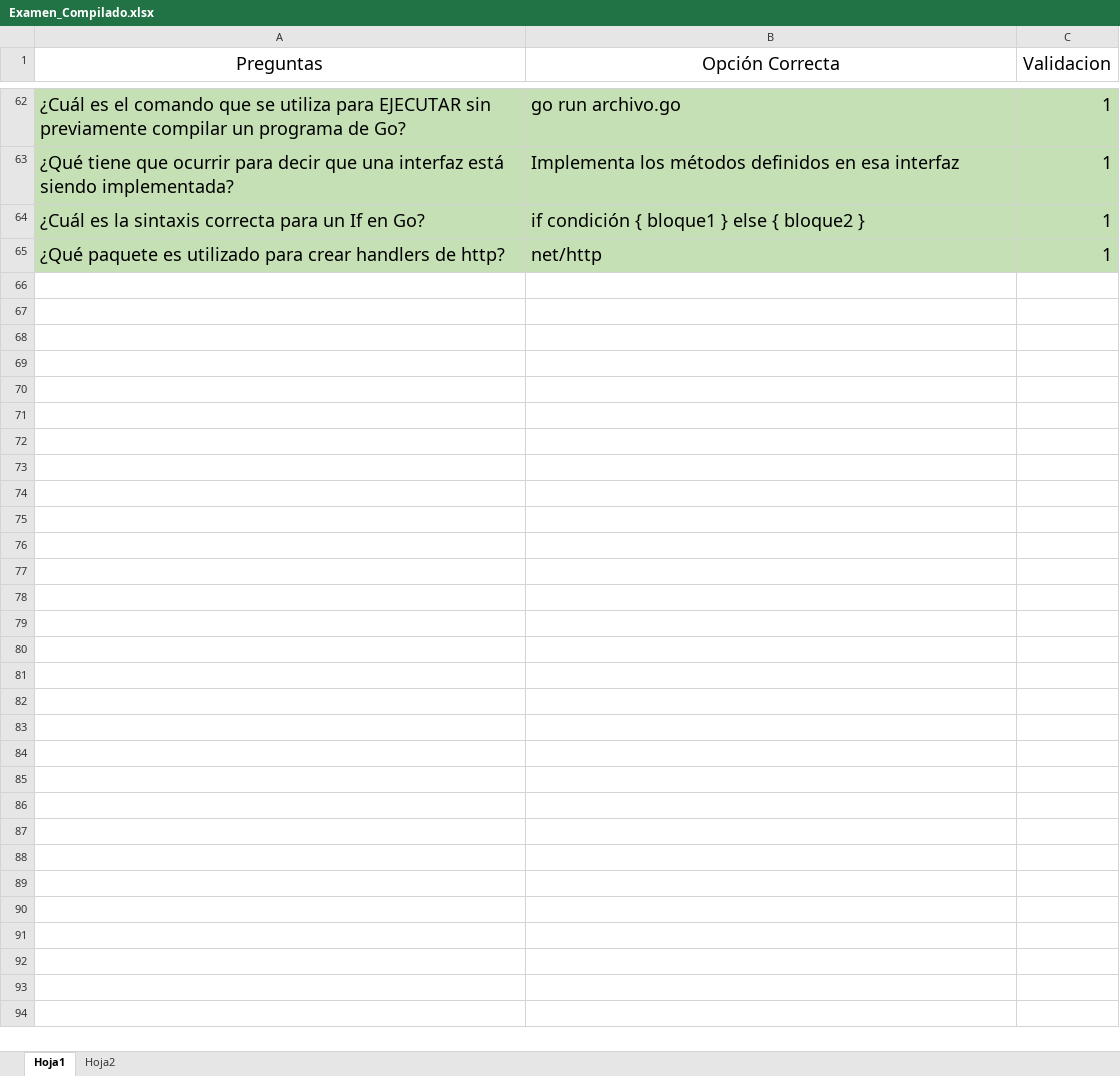
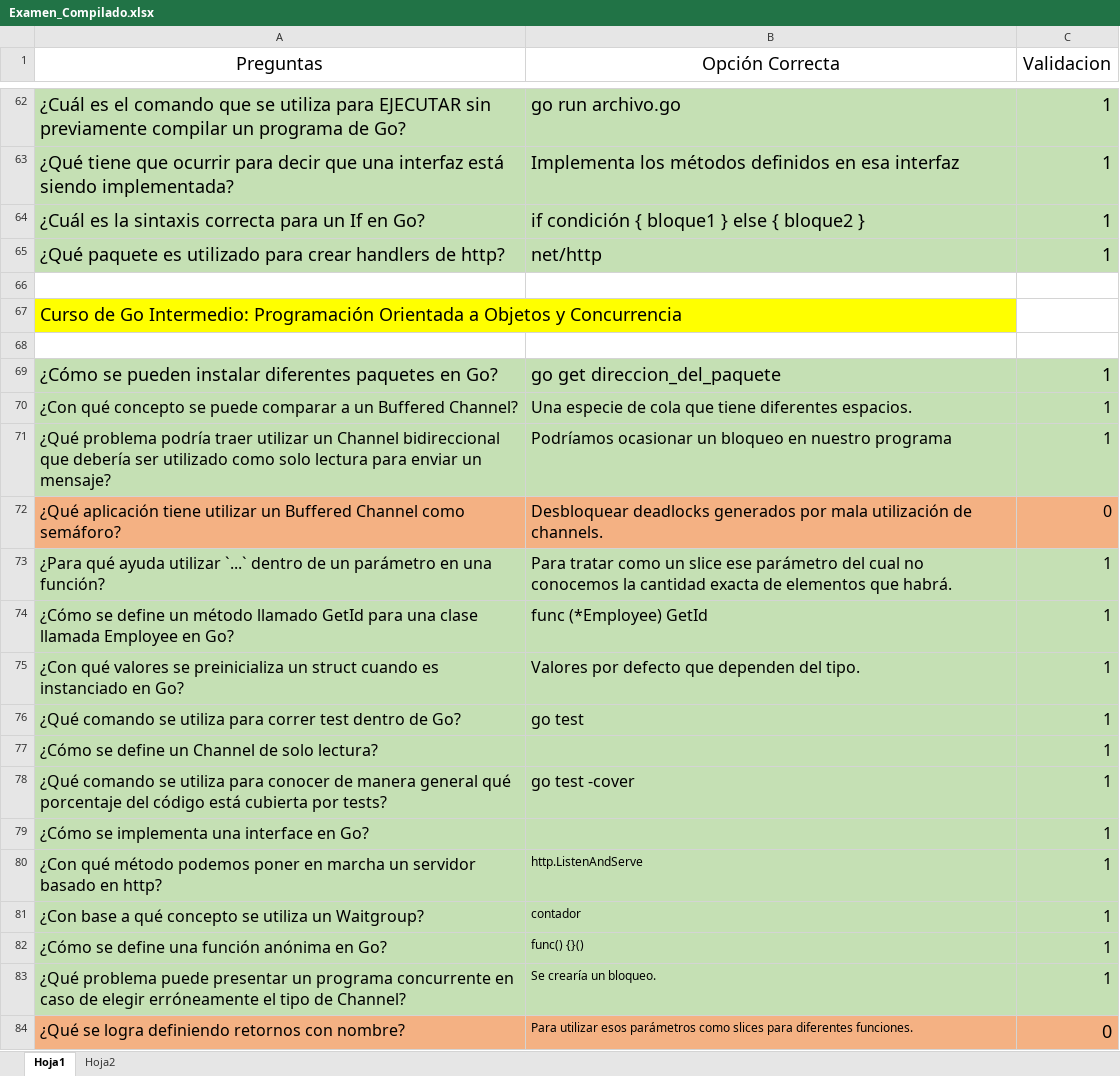
Before and after one commit to LeoSan/EscuelaBackendGo, an Excel workbook: 03_CursoIntermedio_Programacion_OrientadaObjetosConcurrencia/certificado/Examen_Compilado.xlsx, sheet Hoja1, drawn as a sheet; only a part is shown, gaps mark what is left out; values as stored, in another font and other column widths than the file's, no borders; the diff covers the shown part only; the diff names each change by its address in the sheet, - before the commit and + after, or states it on an @@ line.

Commit message:
Aprobado el curso

```diff
--- a/03_CursoIntermedio_Programacion_OrientadaObjetosConcurrencia/certificado/Examen_Compilado.xlsx (sheet Hoja1)
+++ b/03_CursoIntermedio_Programacion_OrientadaObjetosConcurrencia/certificado/Examen_Compilado.xlsx (sheet Hoja1)
+row 66: (empty)
+row 67: Curso de Go Intermedio: Programación Orientada a Objetos y Concurrencia
+row 68: (empty)
+row 69: ¿Cómo se pueden instalar diferentes paquetes en Go? | go get direccion_del_paquete | 1
+row 70: ¿Con qué concepto se puede comparar a un Buffered Channel? | Una especie de cola que tiene diferentes espacios. | 1
+row 71: ¿Qué problema podría traer utilizar un Channel bidireccional que debería ser utilizado como solo lectura para enviar un mensaje? | Podríamos ocasionar un bloqueo en nuestro programa | 1
+row 72: ¿Qué aplicación tiene utilizar un Buffered Channel como semáforo? | Desbloquear deadlocks generados por mala utilización de channels. | 0
+row 73: ¿Para qué ayuda utilizar `...` dentro de un parámetro en una función? | Para tratar como un slice ese parámetro del cual no conocemos la cantidad exacta de elementos que habrá. | 1
+row 74: ¿Cómo se define un método llamado GetId para una clase llamada Employee en Go? | func (*Employee) GetId | 1
+row 75: ¿Con qué valores se preinicializa un struct cuando es instanciado en Go? | Valores por defecto que dependen del tipo. | 1
+row 76: ¿Qué comando se utiliza para correr test dentro de Go? | go test | 1
+row 77: ¿Cómo se define un Channel de solo lectura? |  | 1
+row 78: ¿Qué comando se utiliza para conocer de manera general qué porcentaje del código está cubierta por tests? | go test -cover | 1
+row 79: ¿Cómo se implementa una interface en Go? |  | 1
+row 80: ¿Con qué método podemos poner en marcha un servidor basado en http? | http.ListenAndServe | 1
+row 81: ¿Con base a qué concepto se utiliza un Waitgroup? | contador | 1
+row 82: ¿Cómo se define una función anónima en Go? | func() {}() | 1
+row 83: ¿Qué problema puede presentar un programa concurrente en caso de elegir erróneamente el tipo de Channel? | Se crearía un bloqueo. | 1
+row 84: ¿Qué se logra definiendo retornos con nombre? | Para utilizar esos parámetros como slices para diferentes funciones. | 0
```
Also changed, not shown: 12 added rows elsewhere in this sheet, 16 other files.
